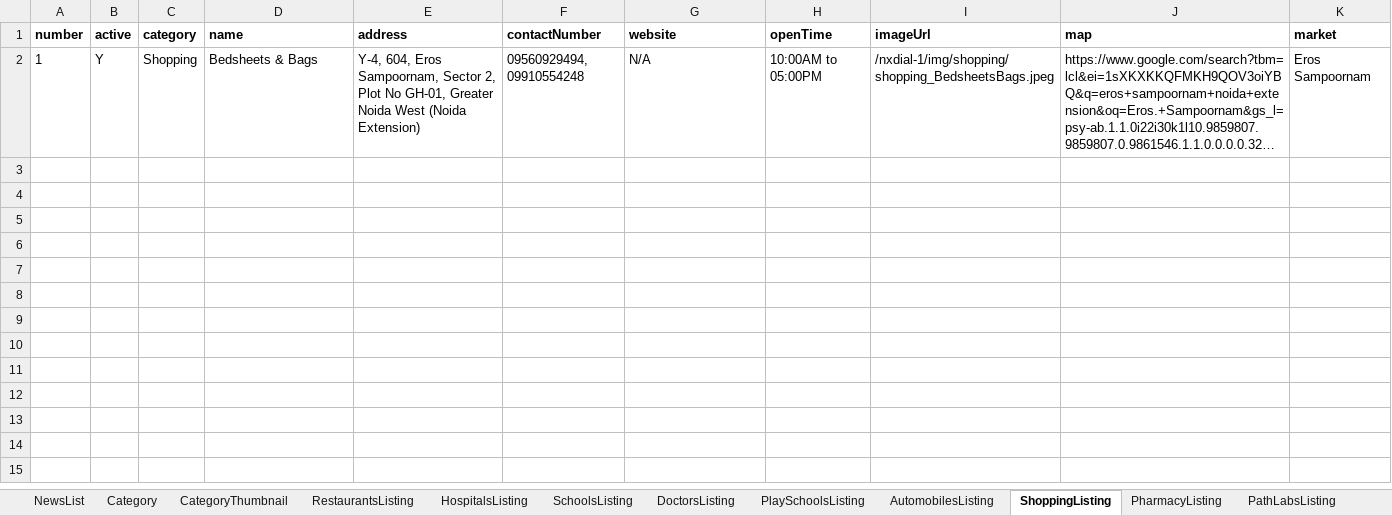
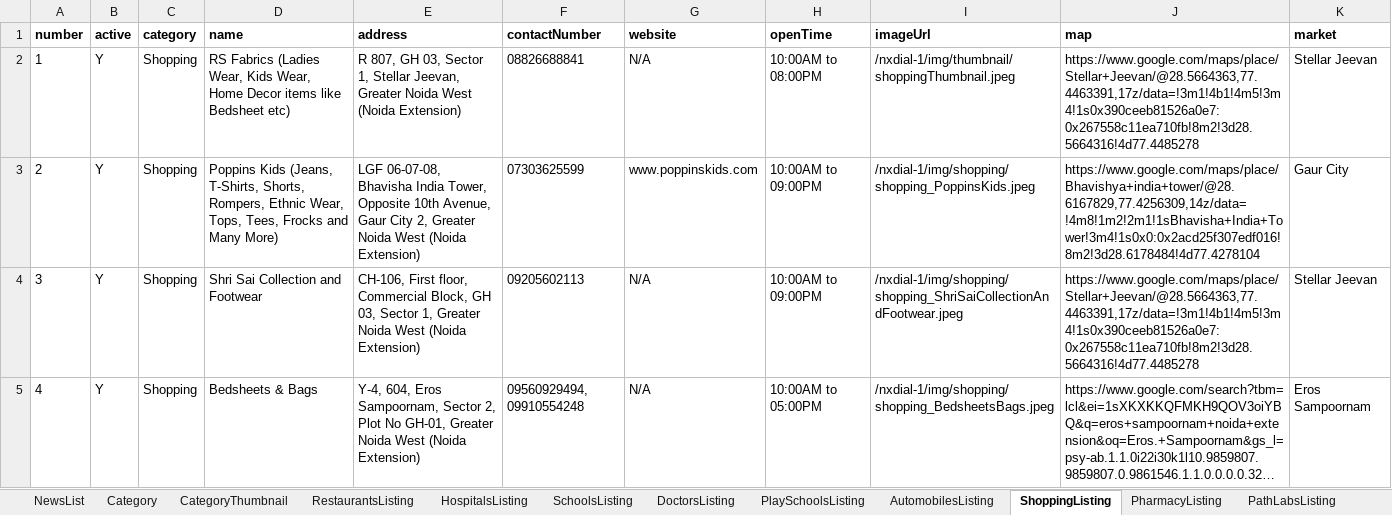
Before and after one commit to munishbharmoria/nx, an Excel workbook: src/main/resources/nxData_prod.xlsx, sheet ShoppingListing, drawn as a sheet; long unchanged cells end in …; values as stored, in another font and other column widths than the file's, no borders; addresses are those after the commit; the diff names each change by its address in the sheet, - before the commit and + after, or states it on an @@ line.

Commit message:
Changes data

```diff
--- a/src/main/resources/nxData_prod.xlsx (sheet ShoppingListing)
+++ b/src/main/resources/nxData_prod.xlsx (sheet ShoppingListing)
+row 2: 1 | Y | Shopping | RS Fabrics (Ladies Wear, Kids Wear, Home Decor items like Bedsheet etc) | R 807, GH 03, Sector 1, Stellar Jeevan, Greater Noida West (Noida Extension) | 08826688841 | N/A | 10:00AM to 08:00PM | /nxdial-1/img/thumbnail/shoppingThumbnail.jpeg | https://www.google.com/maps/place/Stellar+Jeevan/@28.5664363,77.4463391,17z/data=!3m1!4b1!4m5!3m4!1s0x390ceeb81526a0e7:0x267558c11ea710fb!8m2!3d28.5664316!4d77.4485278 | Stellar Jeevan
+row 3: 2 | Y | Shopping | Poppins Kids (Jeans, T-Shirts, Shorts, Rompers, Ethnic Wear, Tops, Tees, Frocks and Many More) | LGF 06-07-08, Bhavisha India Tower, Opposite 10th Avenue, Gaur City 2, Greater Noida West (Noida Extension) | 07303625599 | www.poppinskids.com | 10:00AM to 09:00PM | /nxdial-1/img/shopping/shopping_PoppinsKids.jpeg | https://www.google.com/maps/place/Bhavishya+india+tower/@28.6167829,77.4256309,14z/data=!4m8!1m2!2m1!1sBhavisha+India+Tower!3m4!1s0x0:0x2acd25f307edf016!8m2!3d28.6178484!4d77.4278104 | Gaur City
+row 4: 3 | Y | Shopping | Shri Sai Collection and Footwear | CH-106, First floor, Commercial Block, GH 03, Sector 1, Greater Noida West (Noida Extension) | 09205602113 | N/A | 10:00AM to 09:00PM | /nxdial-1/img/shopping/shopping_ShriSaiCollectionAndFootwear.jpeg | https://www.google.com/maps/place/Stellar+Jeevan/@28.5664363,77.4463391,17z/data=!3m1!4b1!4m5!3m4!1s0x390ceeb81526a0e7:0x267558c11ea710fb!8m2!3d28.5664316!4d77.4485278 | Stellar Jeevan
-A5 (number): 1
+A5 (number): 4
```
Also changed, not shown: sheet DoctorsListing, sheet DailyNeedsListing, sheet PlaySchoolsListing, sheet SchoolsListing, sheet AutomobilesListing, sheet HospitalsListing, 3 more sheets, other sheet tabs, src/main/resources/nxData_local.xlsx, 29 other files.
